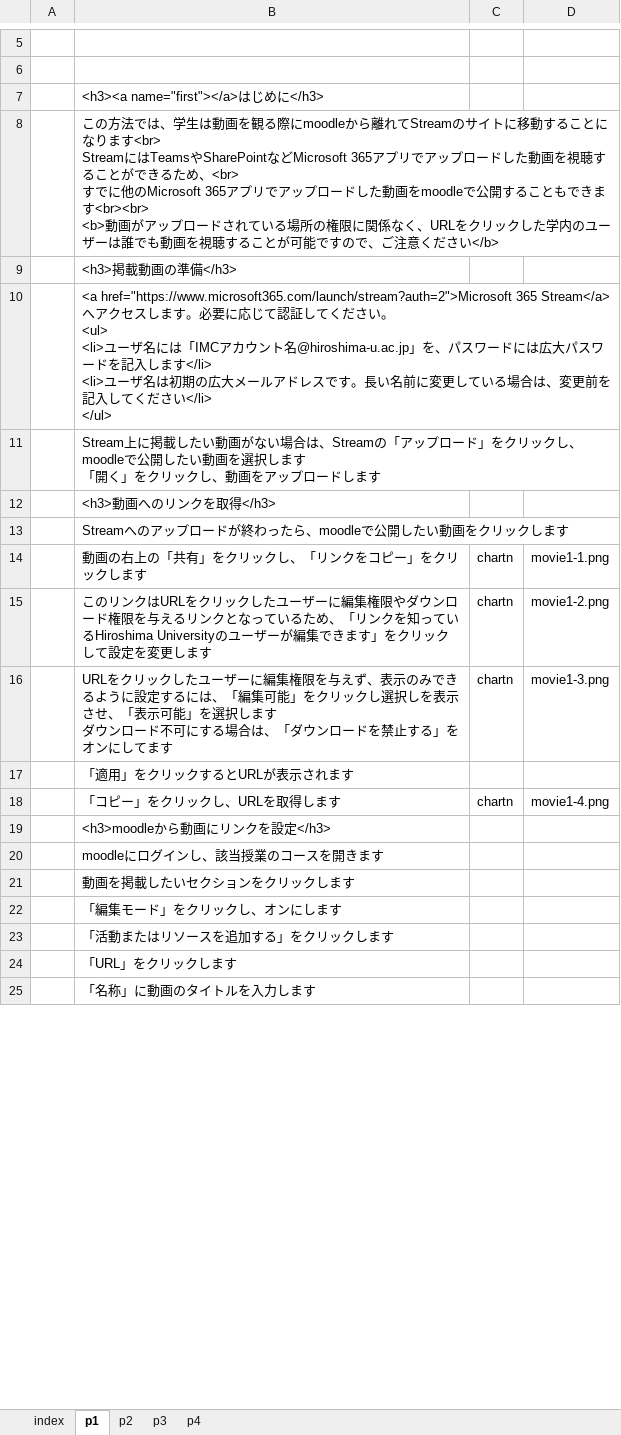
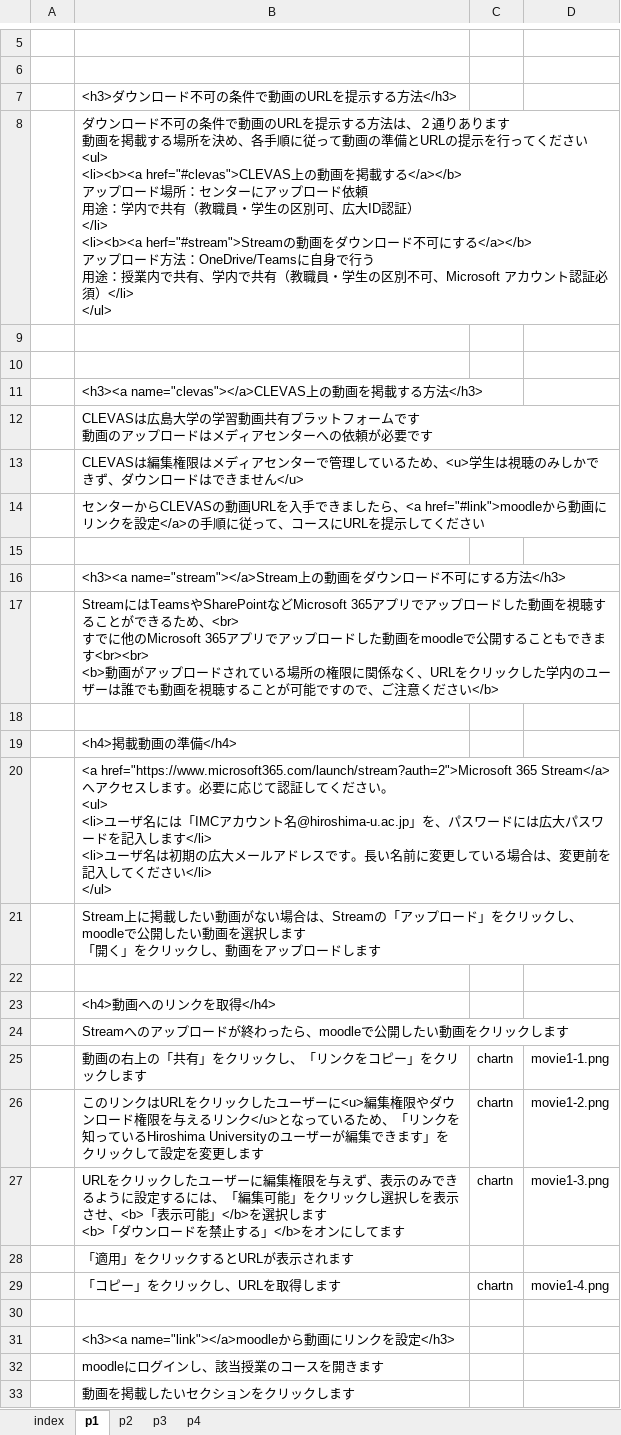
Before and after one commit to imc-lms-adm/support-vle-man, an Excel workbook: revref_movie.xlsx, sheet p1, drawn as a sheet; only a part is shown, gaps mark what is left out; the shorter side is filled out with more unchanged rows; values as stored, in another font and other column widths than the file's, no borders; addresses are those after the commit; ↵ is a line break in a cell; the diff covers the shown part only; the diff names each change by its address in the sheet, - before the commit and + after, or states it on an @@ line.

```diff
--- a/revref_movie.xlsx (sheet p1)
+++ b/revref_movie.xlsx (sheet p1)
-B7: <h3><a name="first"></a>はじめに</h3>
+B7: <h3>ダウンロード不可の条件で動画のURLを提示する方法</h3>
-B8: この方法では、学生は動画を観る際にmoodleから離れてStreamのサイトに移動することになります<br> ↵ StreamにはTeamsやSharePointなどMicrosoft 365アプリでアップロードした動画を視聴することができるため、<br> ↵ すでに他のMicrosoft 365アプリでアップロードした動画をmoodleで公開することもできます<br><br> ↵ <b>動画がアップロードされている場所の権限に関係なく、URLをクリックした学内のユーザーは誰でも動画を視聴することが可能ですので、ご注意ください</b>
+B8: ダウンロード不可の条件で動画のURLを提示する方法は、２通りあります ↵ 動画を掲載する場所を決め、各手順に従って動画の準備とURLの提示を行ってください ↵ <ul> ↵ <li><b><a href="#clevas">CLEVAS上の動画を掲載する</a></b> ↵ アップロード場所：センターにアップロード依頼 ↵ 用途：学内で共有（教職員・学生の区別可、広大ID認証） ↵ </li> ↵ <li><b><a herf="#stream">Streamの動画をダウンロード不可にする</a></b> ↵ アップロード方法：OneDrive/Teamsに自身で行う ↵ 用途：授業内で共有、学内で共有（教職員・学生の区別不可、Microsoft アカウント認証必須）</li> ↵ </ul>
+row 9: (empty)
+row 10: (empty)
-B11: <h3>掲載動画の準備</h3>
+B11: <h3><a name="clevas"></a>CLEVAS上の動画を掲載する方法</h3>
+row 12:  | CLEVASは広島大学の学習動画共有プラットフォームです ↵ 動画のアップロードはメディアセンターへの依頼が必要です
+row 13:  | CLEVASは編集権限はメディアセンターで管理しているため、<u>学生は視聴のみしかできず、ダウンロードはできません</u>
+row 14:  | センターからCLEVASの動画URLを入手できましたら、<a href="#link">moodleから動画にリンクを設定</a>の手順に従って、コースにURLを提示してください
+row 15: (empty)
+row 16:  | <h3><a name="stream"></a>Stream上の動画をダウンロード不可にする方法</h3>
+row 17:  | StreamにはTeamsやSharePointなどMicrosoft 365アプリでアップロードした動画を視聴することができるため、<br> ↵ すでに他のMicrosoft 365アプリでアップロードした動画をmoodleで公開することもできます<br><br> ↵ <b>動画がアップロードされている場所の権限に関係なく、URLをクリックした学内のユーザーは誰でも動画を視聴することが可能ですので、ご注意ください</b>
+row 18: (empty)
+row 19:  | <h4>掲載動画の準備</h4>
+row 22: (empty)
-B23: <h3>動画へのリンクを取得</h3>
+B23: <h4>動画へのリンクを取得</h4>
-B26: …ーザーに編集権限やダウンロード権限を与えるリンクとなって…
+B26: …ーザーに<u>編集権限やダウンロード権限を与えるリンク</u>となって…
-B27: …示させ、「表示可能」を選択します ↵ ダウンロード不可にする場合は、「ダウンロードを禁止する」をオンに…
+B27: …示させ、<b>「表示可能」</b>を選択します ↵ <b>「ダウンロードを禁止する」</b>をオンに…
+row 30: (empty)
-B31: <h3>moodleから動画にリンクを設定</h3>
+B31: <h3><a name="link"></a>moodleから動画にリンクを設定</h3>
```
Also changed, not shown: 1 added row, 1 removed row and 4 edited cells elsewhere in this sheet, sheet p3.
